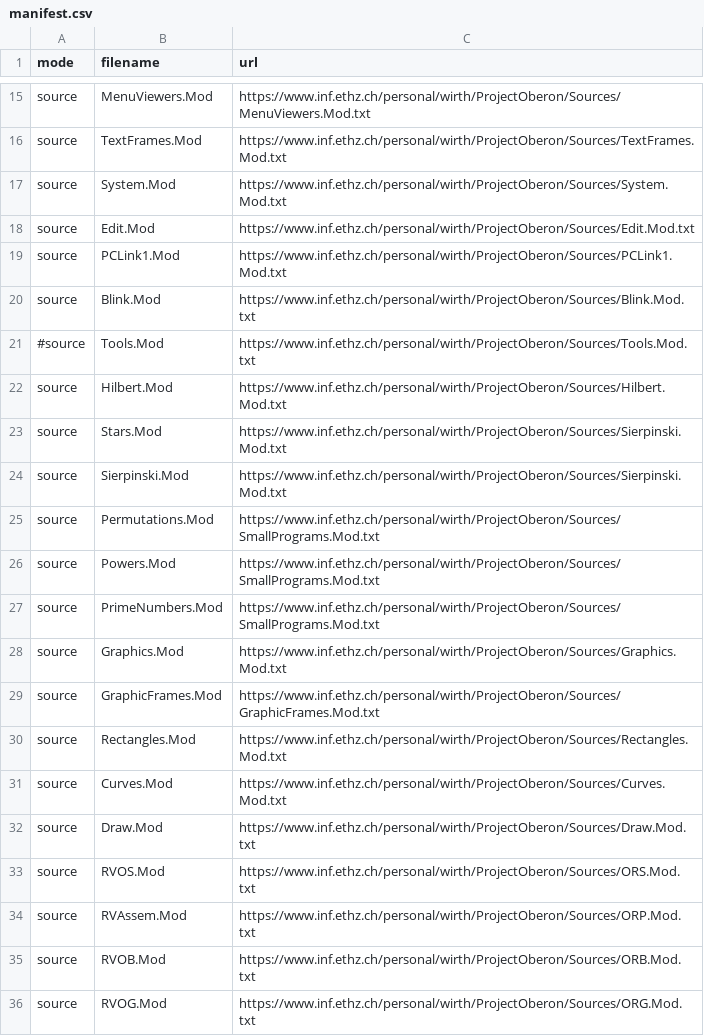
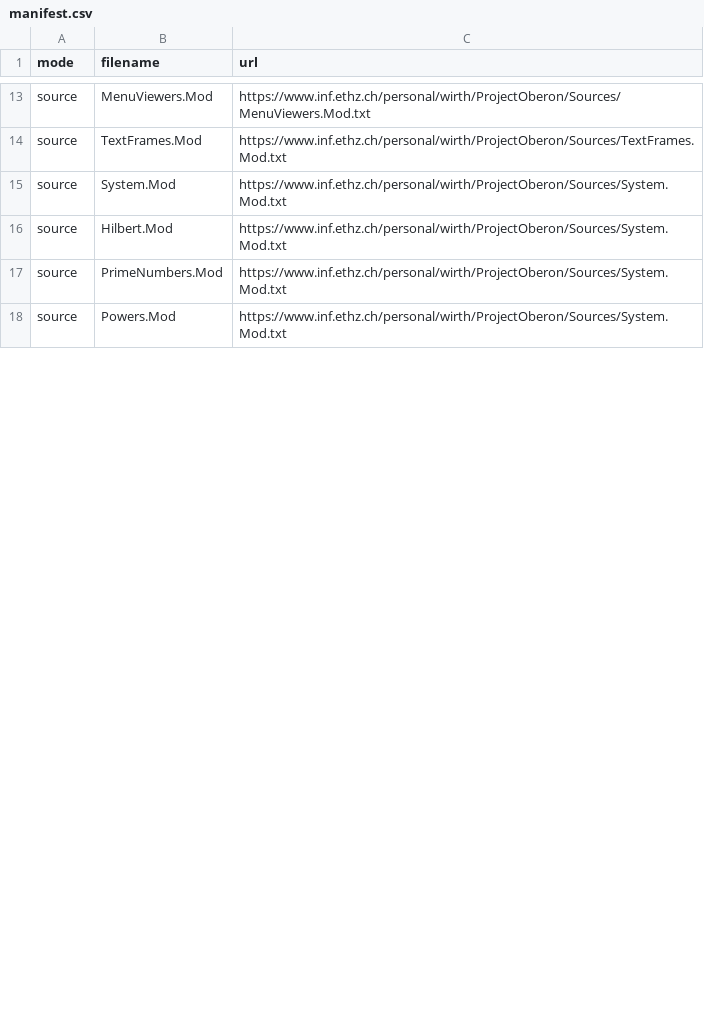
Before and after one commit to solbjorg/oberon-riscv-overlays, a CSV file: manifests/manifest.csv, drawn as a sheet; only a part is shown, gaps mark what is left out; the diff covers the shown part only.

Commit message:
Updated manifest, deleted unused files

```diff
--- a/manifests/manifest.csv
+++ b/manifests/manifest.csv
@@ -17,20 +15,4 @@ source,TextFrames.Mod,https://www.inf.ethz.ch/personal/wirth/ProjectOberon/Sourc
 source,System.Mod,https://www.inf.ethz.ch/personal/wirth/ProjectOberon/Sources/System.Mod.txt
-source,Edit.Mod,https://www.inf.ethz.ch/personal/wirth/ProjectOberon/Sources/Edit.Mod.txt
-source,PCLink1.Mod,https://www.inf.ethz.ch/personal/wirth/ProjectOberon/Sources/PCLink1.Mod.txt
-source,Blink.Mod,https://www.inf.ethz.ch/personal/wirth/ProjectOberon/Sources/Blink.Mod.txt
-#source,Tools.Mod,https://www.inf.ethz.ch/personal/wirth/ProjectOberon/Sources/Tools.Mod.txt
-source,Hilbert.Mod,https://www.inf.ethz.ch/personal/wirth/ProjectOberon/Sources/Hilbert.Mod.txt
-source,Stars.Mod,https://www.inf.ethz.ch/personal/wirth/ProjectOberon/Sources/Sierpinski.Mod.txt
-source,Sierpinski.Mod,https://www.inf.ethz.ch/personal/wirth/ProjectOberon/Sources/Sierpinski.Mod.txt
-source,Permutations.Mod,https://www.inf.ethz.ch/personal/wirth/ProjectOberon/Sources/SmallPrograms.Mod.txt
-source,Powers.Mod,https://www.inf.ethz.ch/personal/wirth/ProjectOberon/Sources/SmallPrograms.Mod.txt
-source,PrimeNumbers.Mod,https://www.inf.ethz.ch/personal/wirth/ProjectOberon/Sources/SmallPrograms.Mod.txt
-source,Graphics.Mod,https://www.inf.ethz.ch/personal/wirth/ProjectOberon/Sources/Graphics.Mod.txt
-source,GraphicFrames.Mod,https://www.inf.ethz.ch/personal/wirth/ProjectOberon/Sources/GraphicFrames.Mod.txt
-source,Rectangles.Mod,https://www.inf.ethz.ch/personal/wirth/ProjectOberon/Sources/Rectangles.Mod.txt
-source,Curves.Mod,https://www.inf.ethz.ch/personal/wirth/ProjectOberon/Sources/Curves.Mod.txt
-source,Draw.Mod,https://www.inf.ethz.ch/personal/wirth/ProjectOberon/Sources/Draw.Mod.txt
-source,RVOS.Mod,https://www.inf.ethz.ch/personal/wirth/ProjectOberon/Sources/ORS.Mod.txt
-source,RVAssem.Mod,https://www.inf.ethz.ch/personal/wirth/ProjectOberon/Sources/ORP.Mod.txt
-source,RVOB.Mod,https://www.inf.ethz.ch/personal/wirth/ProjectOberon/Sources/ORB.Mod.txt
-source,RVOG.Mod,https://www.inf.ethz.ch/personal/wirth/ProjectOberon/Sources/ORG.Mod.txt
+source,Hilbert.Mod,https://www.inf.ethz.ch/personal/wirth/ProjectOberon/Sources/System.Mod.txt
+source,PrimeNumbers.Mod,https://www.inf.ethz.ch/personal/wirth/ProjectOberon/Sources/System.Mod.txt
+source,Powers.Mod,https://www.inf.ethz.ch/personal/wirth/ProjectOberon/Sources/System.Mod.txt
```
Also changed, not shown: 23 removed rows and 11 edited cells elsewhere in this file, 10 other files.
